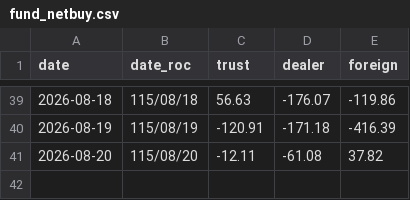
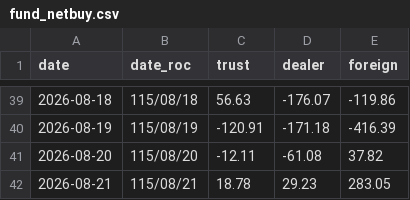
Before and after one commit to shihming99-bit/trading, a CSV file: data/fund_netbuy.csv, drawn as a sheet; only a part is shown, gaps mark what is left out; the diff names each change by its address in the sheet, - before the commit and + after, or states it on an @@ line.

```diff
--- a/data/fund_netbuy.csv
+++ b/data/fund_netbuy.csv
+row 42: 2026-08-21 | 115/08/21 | 18.78 | 29.23 | 283.05
```
Also changed, not shown: 1 other file.
